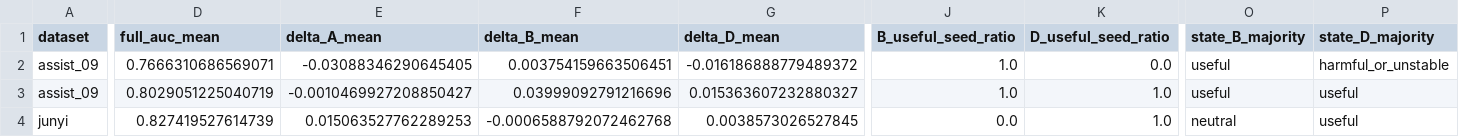
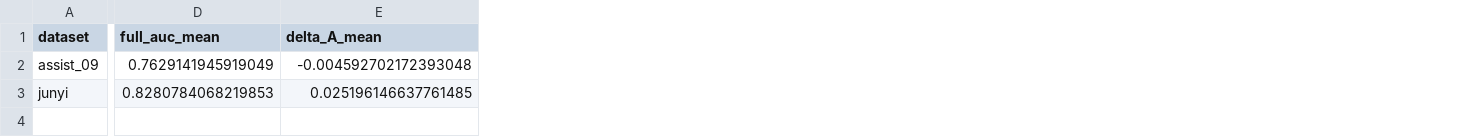
Before and after one commit to Zsh123456-BOOP/ConceptSkillCDM, a CSV file: results/abce_ablation_summary_mean.csv, drawn as a sheet; only a part is shown, gaps mark what is left out; removed rows and columns are numbered as before the commit, all else as after; rows hold the shown columns only; the diff covers the shown part only; the diff names each change by its address in the sheet, - before the commit and + after, or states it on an @@ line.

```diff
--- a/results/abce_ablation_summary_mean.csv
+++ b/results/abce_ablation_summary_mean.csv
-column F (delta_B_mean), rows 3-4: 0.03999092791216696 | -0.0006588792072462768
-column G (delta_D_mean), rows 3-4: 0.015363607232880327 | 0.0038573026527845
-column J (B_useful_seed_ratio), rows 3-4: 1.0 | 0.0
-column K (D_useful_seed_ratio), rows 3-4: 1.0 | 1.0
-column O (state_B_majority), rows 3-4: useful | neutral
-column P (state_D_majority), rows 3-4: useful | useful
-row 2: assist_09 | 0.7666310686569071 | -0.03088346290645405 | 0.003754159663506451 | -0.016186888779489372 | 1.0 | 0.0 | useful | harmful_or_unstable
-D2 (full_auc_mean): 0.8029051225040719
+D2 (full_auc_mean): 0.7629141945919049
-E2 (delta_A_mean): -0.0010469927208850427
+E2 (delta_A_mean): -0.004592702172393048
-D3 (full_auc_mean): 0.827419527614739
+D3 (full_auc_mean): 0.8280784068219853
-E3 (delta_A_mean): 0.015063527762289253
+E3 (delta_A_mean): 0.025196146637761485
```
Also changed, not shown: 9 edited cells elsewhere in this file, results/abce_ablation_summary.csv, 42 other files.
